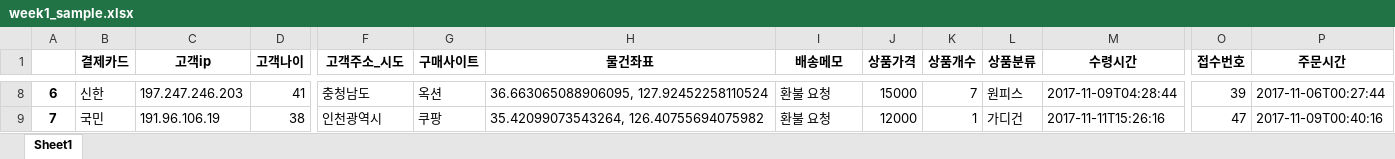
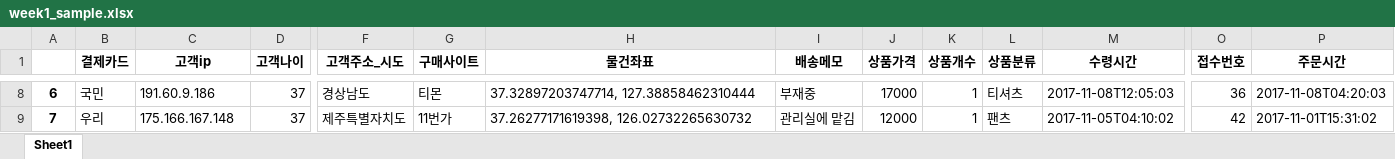
Before and after one commit to higee/elastic, an Excel workbook: Week1_Kibana/data/week1_sample.xlsx, sheet Sheet1, drawn as a sheet; only a part is shown, gaps mark what is left out; values as stored, in another font and other column widths than the file's, no borders; the diff covers the shown part only; the diff names each change by its address in the sheet, - before the commit and + after, or states it on an @@ line.

```diff
--- a/Week1_Kibana/data/week1_sample.xlsx (sheet Sheet1)
+++ b/Week1_Kibana/data/week1_sample.xlsx (sheet Sheet1)
-B8 (결제카드): 신한
+B8 (결제카드): 국민
-C8 (고객ip): 197.247.246.203
+C8 (고객ip): 191.60.9.186
-D8 (고객나이): 41
+D8 (고객나이): 37
-F8 (고객주소_시도): 충청남도
+F8 (고객주소_시도): 경상남도
-G8 (구매사이트): 옥션
+G8 (구매사이트): 티몬
-H8 (물건좌표): 36.663065088906095, 127.92452258110524
+H8 (물건좌표): 37.32897203747714, 127.38858462310444
-I8 (배송메모): 환불 요청
+I8 (배송메모): 부재중
-J8 (상품가격): 15000
+J8 (상품가격): 17000
-K8 (상품개수): 7
+K8 (상품개수): 1
-L8 (상품분류): 원피스
+L8 (상품분류): 티셔츠
-M8 (수령시간): 2017-11-09T04:28:44
+M8 (수령시간): 2017-11-08T12:05:03
-O8 (접수번호): 39
+O8 (접수번호): 36
-P8 (주문시간): 2017-11-06T00:27:44
+P8 (주문시간): 2017-11-08T04:20:03
-B9 (결제카드): 국민
+B9 (결제카드): 우리
-C9 (고객ip): 191.96.106.19
+C9 (고객ip): 175.166.167.148
-D9 (고객나이): 38
+D9 (고객나이): 37
-F9 (고객주소_시도): 인천광역시
+F9 (고객주소_시도): 제주특별자치도
-G9 (구매사이트): 쿠팡
+G9 (구매사이트): 11번가
-H9 (물건좌표): 35.42099073543264, 126.40755694075982
+H9 (물건좌표): 37.26277171619398, 126.02732265630732
-I9 (배송메모): 환불 요청
+I9 (배송메모): 관리실에 맡김
-L9 (상품분류): 가디건
+L9 (상품분류): 팬츠
-M9 (수령시간): 2017-11-11T15:26:16
+M9 (수령시간): 2017-11-05T04:10:02
-O9 (접수번호): 47
+O9 (접수번호): 42
-P9 (주문시간): 2017-11-09T00:40:16
+P9 (주문시간): 2017-11-01T15:31:02
```
Also changed, not shown: 632 edited cells elsewhere in this sheet.
